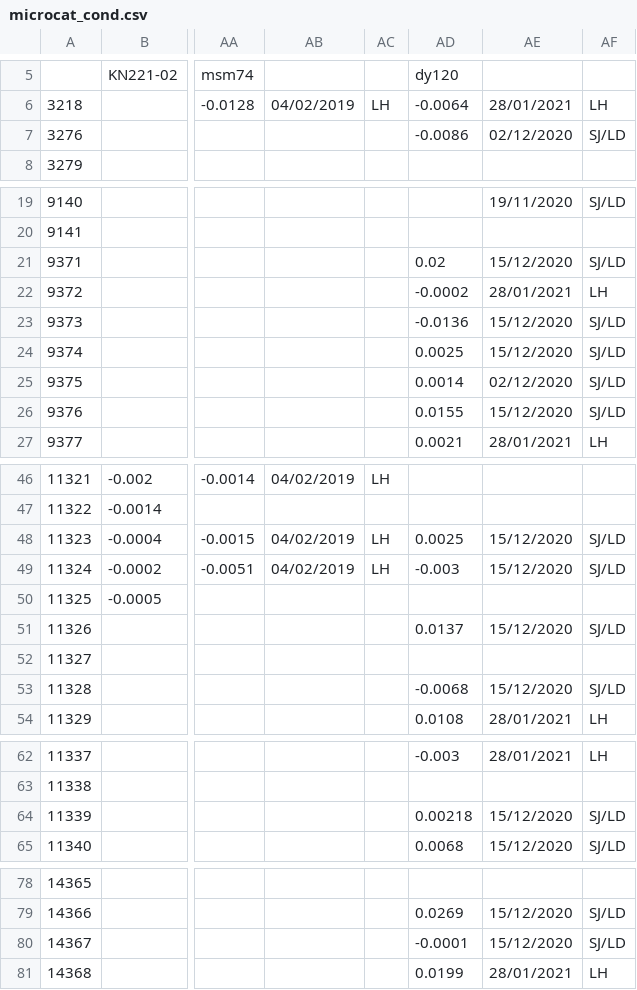
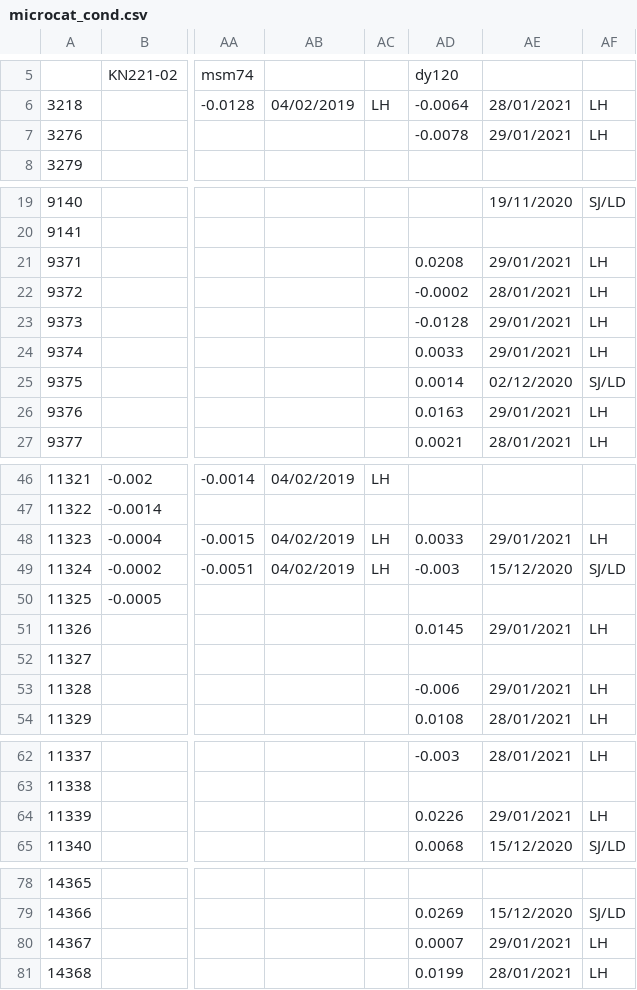
Before and after one commit to ScotMarPhys/m_moorproc_toolbox, a CSV file: data/moor/cal_coef/microcat_cond.csv, drawn as a sheet; only a part is shown, gaps mark what is left out; the diff names each change by its address in the sheet, - before the commit and + after, or states it on an @@ line.

Commit message:
update cast9 cond coeff

```diff
--- a/data/moor/cal_coef/microcat_cond.csv
+++ b/data/moor/cal_coef/microcat_cond.csv
-AD7: -0.0086
+AD7: -0.0078
-AE7: 02/12/2020
+AE7: 29/01/2021
-AF7: SJ/LD
+AF7: LH
-AD21: 0.02
+AD21: 0.0208
-AE21: 15/12/2020
+AE21: 29/01/2021
-AF21: SJ/LD
+AF21: LH
-AD23: -0.0136
+AD23: -0.0128
-AE23:AE24: 15/12/2020
+AE23:AE24: 29/01/2021
-AF23:AF24: SJ/LD
+AF23:AF24: LH
-AD24: 0.0025
+AD24: 0.0033
-AD26: 0.0155
+AD26: 0.0163
-AE26: 15/12/2020
+AE26: 29/01/2021
-AF26: SJ/LD
+AF26: LH
-AD48: 0.0025
+AD48: 0.0033
-AE48: 15/12/2020
+AE48: 29/01/2021
-AF48: SJ/LD
+AF48: LH
-AD51: 0.0137
+AD51: 0.0145
-AE51: 15/12/2020
+AE51: 29/01/2021
-AF51: SJ/LD
+AF51: LH
-AD53: -0.0068
+AD53: -0.006
-AE53: 15/12/2020
+AE53: 29/01/2021
-AF53: SJ/LD
+AF53: LH
-AD64: 0.00218
+AD64: 0.0226
-AE64: 15/12/2020
+AE64: 29/01/2021
-AF64: SJ/LD
+AF64: LH
-AD80: -0.0001
+AD80: 0.0007
-AE80: 15/12/2020
+AE80: 29/01/2021
-AF80: SJ/LD
+AF80: LH
```
